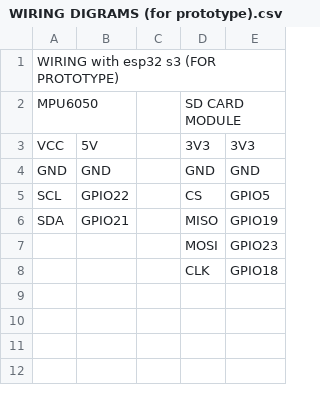
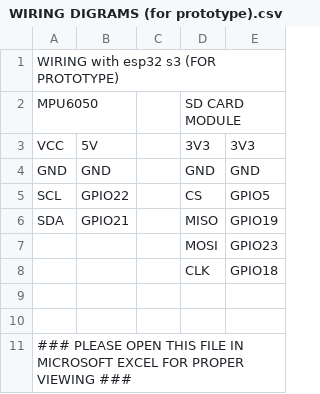
Before and after one commit to TechRobotics01/DropSense, a CSV file: Dropsense_V1/WIRING DIGRAMS (for prototype).csv, drawn as a sheet.

Commit message:
Update WIRING DIGRAMS (for prototype).csv
added guide to open the file in microsoft excel for proper viewing

```diff
--- a/Dropsense_V1/WIRING DIGRAMS (for prototype).csv
+++ b/Dropsense_V1/WIRING DIGRAMS (for prototype).csv
@@ -8 +8,4 @@ SDA,GPIO21,,MISO,GPIO19,,,
 ,,,CLK,GPIO18,,,
+
+
+### PLEASE OPEN THIS FILE IN MICROSOFT EXCEL FOR PROPER VIEWING ###
```
